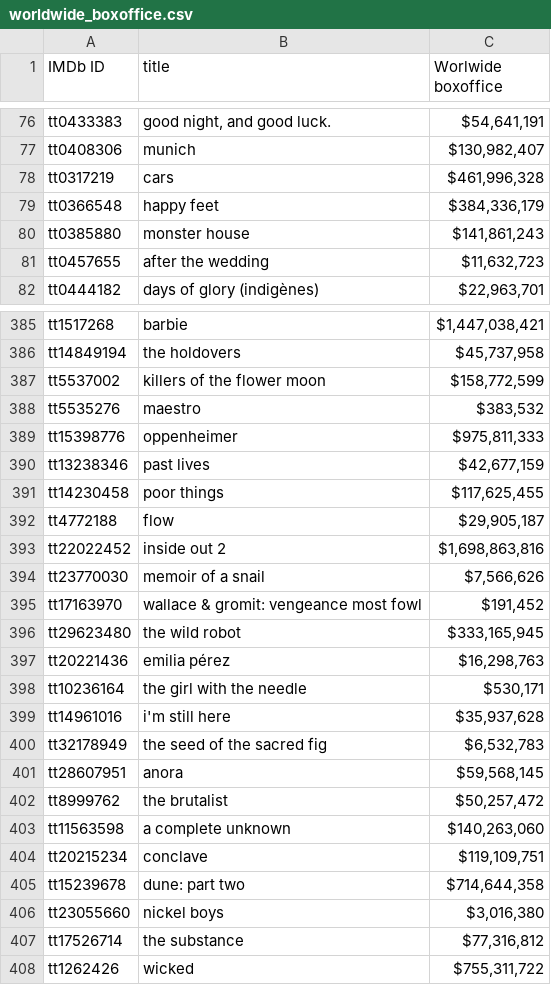
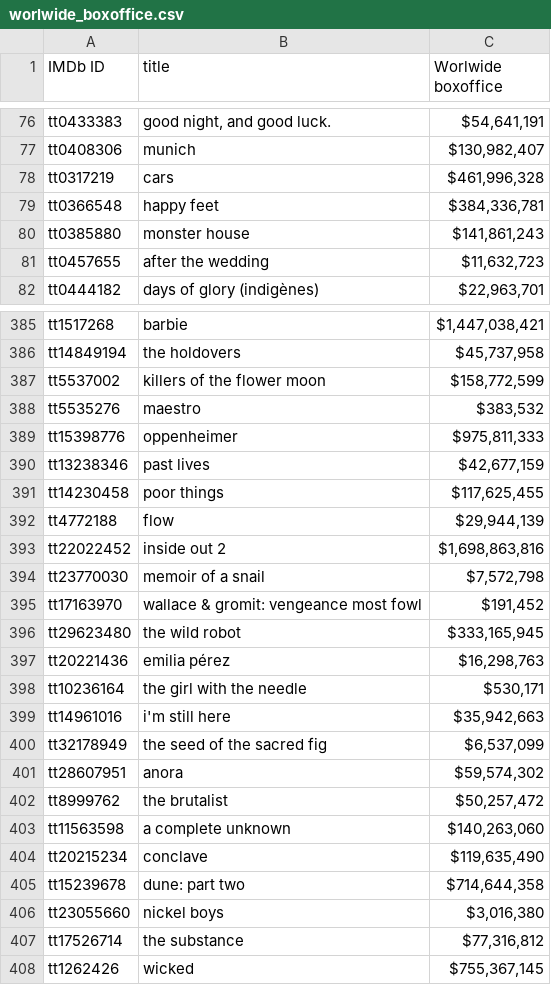
Before and after one commit to FranBretones/Proyecto-Oscars, a CSV file: csv/raw/worlwide_boxoffice.csv (was worldwide_boxoffice.csv), drawn as a sheet; only a part is shown, gaps mark what is left out.

```diff
--- a/worldwide_boxoffice.csv
+++ b/csv/raw/worlwide_boxoffice.csv
@@ -78,3 +78,3 @@ tt0408306,munich,"$130,982,407"
 tt0317219,cars,"$461,996,328"
-tt0366548,happy feet,"$384,336,179"
+tt0366548,happy feet,"$384,336,781"
 tt0385880,monster house,"$141,861,243"
@@ -391,5 +391,5 @@ tt13238346,past lives,"$42,677,159"
 tt14230458,poor things,"$117,625,455"
-tt4772188,flow,"$29,905,187"
+tt4772188,flow,"$29,944,139"
 tt22022452,inside out 2,"$1,698,863,816"
-tt23770030,memoir of a snail,"$7,566,626"
+tt23770030,memoir of a snail,"$7,572,798"
 tt17163970,wallace & gromit: vengeance most fowl,"$191,452"
@@ -398,8 +398,8 @@ tt20221436,emilia pérez,"$16,298,763"
 tt10236164,the girl with the needle,"$530,171"
-tt14961016,i'm still here,"$35,937,628"
-tt32178949,the seed of the sacred fig,"$6,532,783"
-tt28607951,anora,"$59,568,145"
+tt14961016,i'm still here,"$35,942,663"
+tt32178949,the seed of the sacred fig,"$6,537,099"
+tt28607951,anora,"$59,574,302"
 tt8999762,the brutalist,"$50,257,472"
 tt11563598,a complete unknown,"$140,263,060"
-tt20215234,conclave,"$119,109,751"
+tt20215234,conclave,"$119,635,490"
 tt15239678,dune: part two,"$714,644,358"
@@ -407,2 +407,2 @@ tt23055660,nickel boys,"$3,016,380"
 tt17526714,the substance,"$77,316,812"
-tt1262426,wicked,"$755,311,722"
+tt1262426,wicked,"$755,367,145"
```
Also changed, not shown: csv/boxoffice_data.csv, csv/financial_data.csv, 16 other files.
